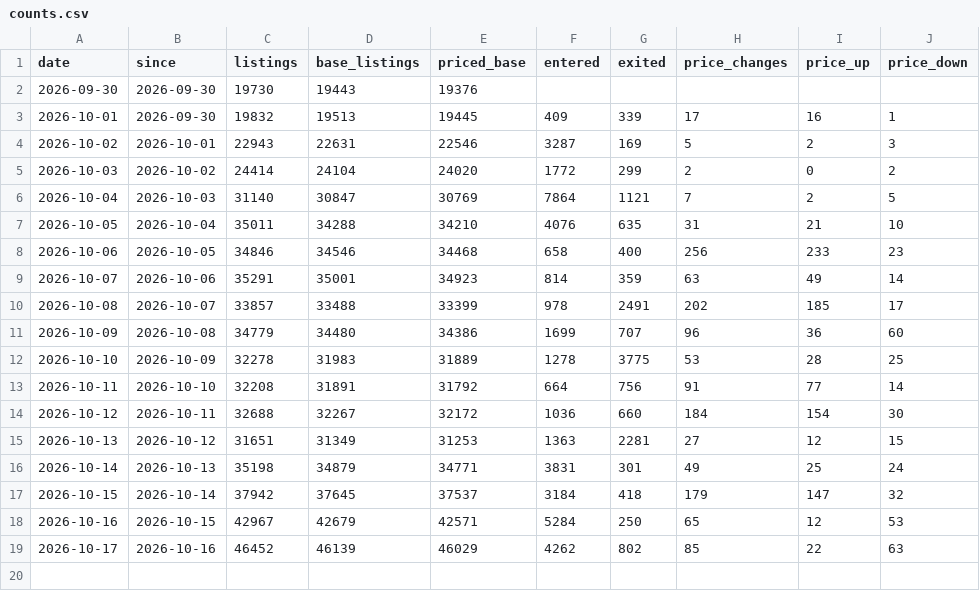
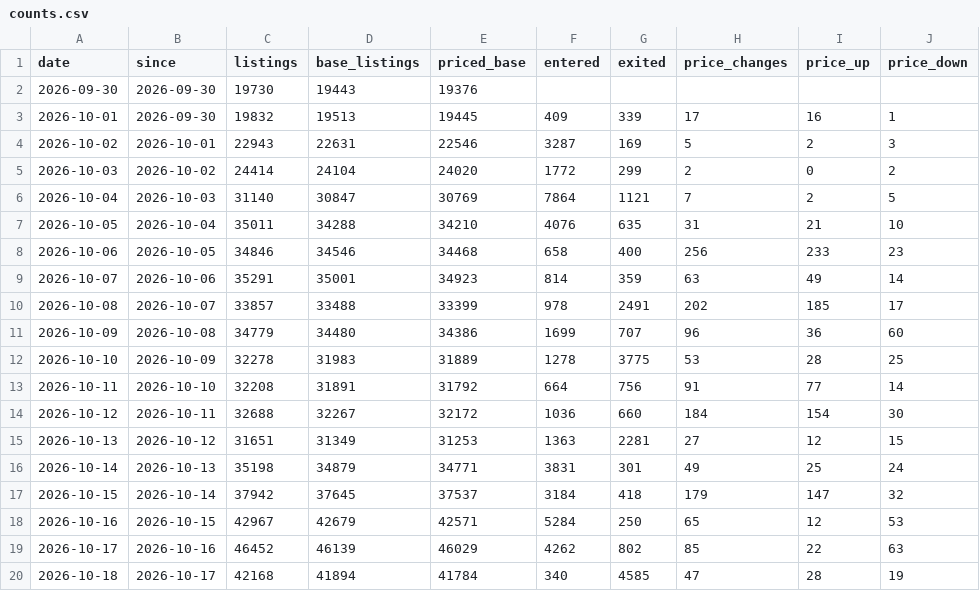
Before and after one commit to doescodinggiteasier/wknipe-site, a CSV file: data/bazaar_daily/counts.csv, drawn as a sheet; the diff names each change by its address in the sheet, - before the commit and + after, or states it on an @@ line.

```diff
--- a/data/bazaar_daily/counts.csv
+++ b/data/bazaar_daily/counts.csv
+row 20: 2026-10-18 | 2026-10-17 | 42168 | 41894 | 41784 | 340 | 4585 | 47 | 28 | 19
```
Also changed, not shown: data/x402_status/seller_uptime.csv, data/x402_status/status_daily.csv, 4 other files.
